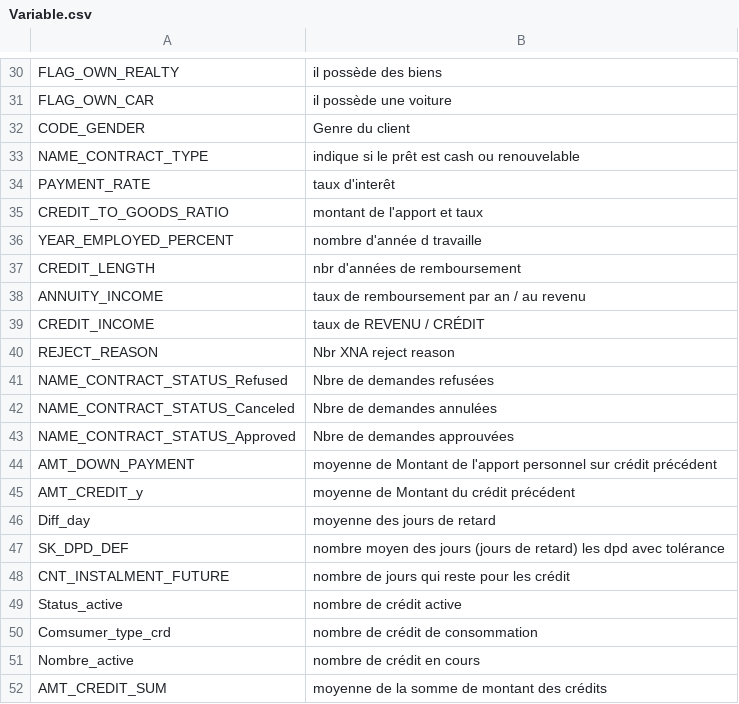
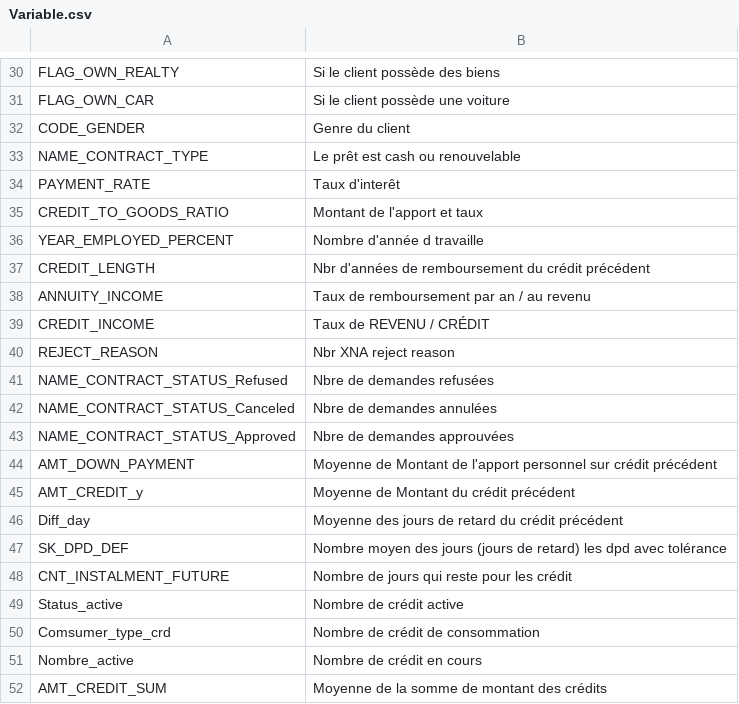
Before and after one commit to AIDIF84/DS_project7, a CSV file: Variable.csv, drawn as a sheet; only a part is shown, gaps mark what is left out; the diff covers the shown part only; the diff names each change by its address in the sheet, - before the commit and + after, or states it on an @@ line.

```diff
--- a/Variable.csv
+++ b/Variable.csv
-B30: il possède des biens
+B30: Si le client possède des biens
-B31: il possède une voiture
+B31: Si le client possède une voiture
-B33: indique si le prêt est cash ou renouvelable
+B33: Le prêt est cash ou renouvelable
-B34: taux d'interêt
+B34: Taux d'interêt
-B35: montant de l'apport et taux
+B35: Montant de l'apport et taux
-B36: nombre d'année d travaille
+B36: Nombre d'année d travaille
-B37: nbr d'années de remboursement
+B37: Nbr d'années de remboursement du crédit précédent
-B38: taux de remboursement par an / au revenu
+B38: Taux de remboursement par an / au revenu
-B39: taux de REVENU / CRÉDIT
+B39: Taux de REVENU / CRÉDIT
-B44: moyenne de Montant…
+B44: Moyenne de Montant…
-B45: moyenne de Montant du crédit précédent
+B45: Moyenne de Montant du crédit précédent
-B46: moyenne des jours de retard
+B46: Moyenne des jours de retard du crédit précédent
-B47: nombre moyen des…
+B47: Nombre moyen des…
-B48: nombre de jours qui reste pour les crédit
+B48: Nombre de jours qui reste pour les crédit
-B49: nombre de crédit active
+B49: Nombre de crédit active
-B50: nombre de crédit de consommation
+B50: Nombre de crédit de consommation
-B51: nombre de crédit en cours
+B51: Nombre de crédit en cours
-B52: moyenne de la somme de montant des crédits
+B52: Moyenne de la somme de montant des crédits
```
Also changed, not shown: 21 edited cells elsewhere in this file.
